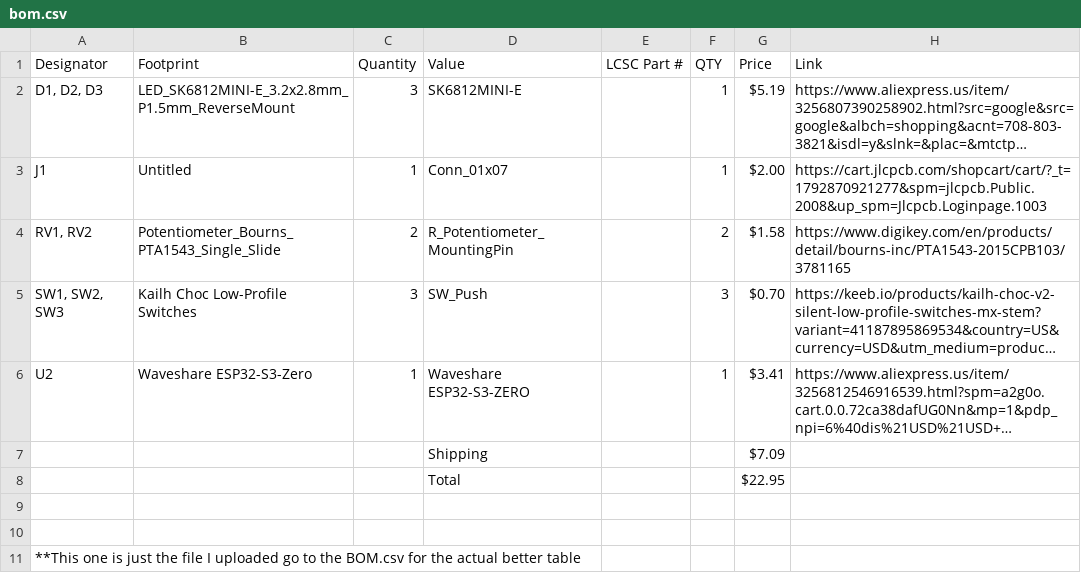
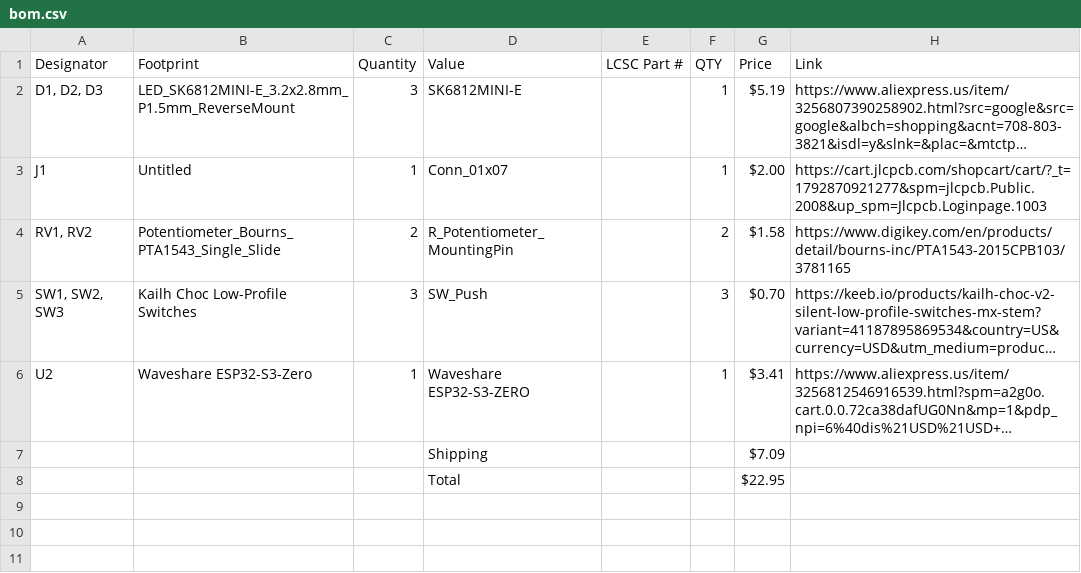
Before and after one commit to D-e-e-t-s/instrument, a CSV file: bom.csv, drawn as a sheet; long unchanged cells end in …; the diff names each change by its address in the sheet, - before the commit and + after, or states it on an @@ line.

Commit message:
Update BOM.csv with new component entries
Removed old BOM entries and added new entries with updated formatting.

```diff
--- a/bom.csv
+++ b/bom.csv
-row 9: (empty)
-row 10: (empty)
-row 11: **This one is just the file I uploaded go to the BOM.csv for the actual better table
```
